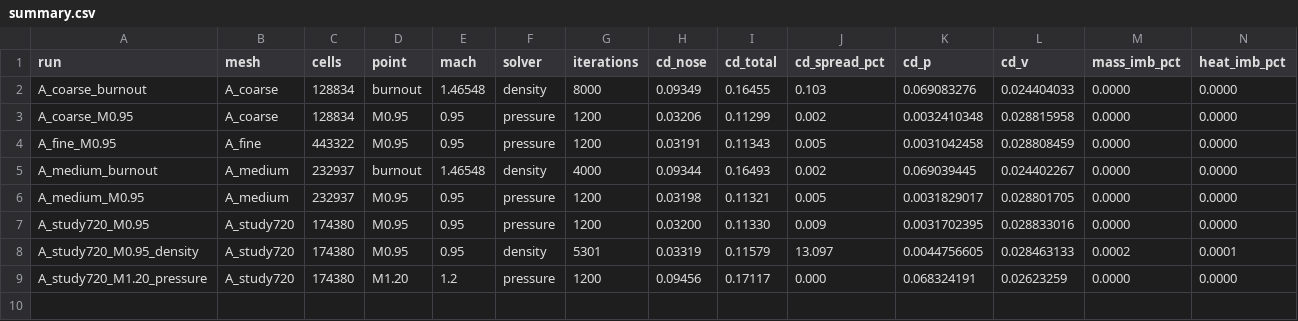
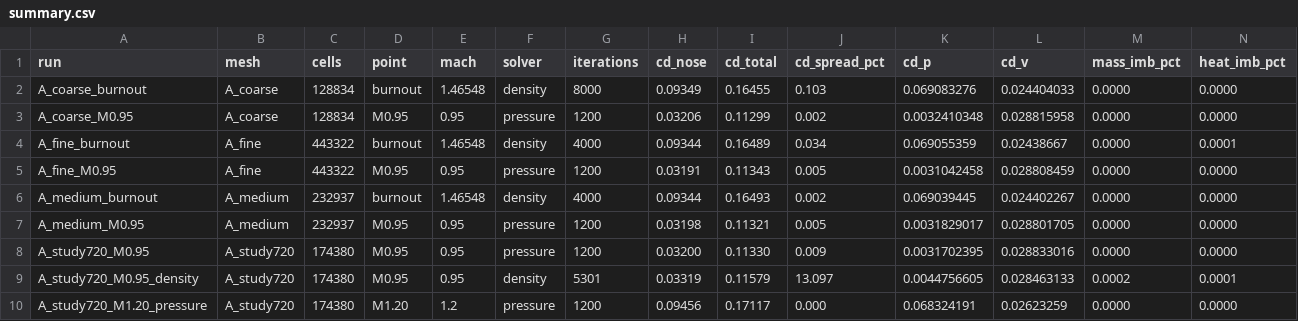
Before and after one commit to Landonowins/weisshorn-nose-cone, a CSV file: ME474/runs/summary.csv, drawn as a sheet; only a part is shown; rows hold the shown columns only; the diff names each change by its address in the sheet, - before the commit and + after, or states it on an @@ line.

```diff
--- a/ME474/runs/summary.csv
+++ b/ME474/runs/summary.csv
+row 4: A_fine_burnout | A_fine | 443322 | burnout | 1.46548 | density | 4000 | 0.09344 | 0.16489 | 0.034 | 0.069055359 | 0.02438667 | 0.0000 | 0.0001
```
Also changed, not shown: 6 other files.
